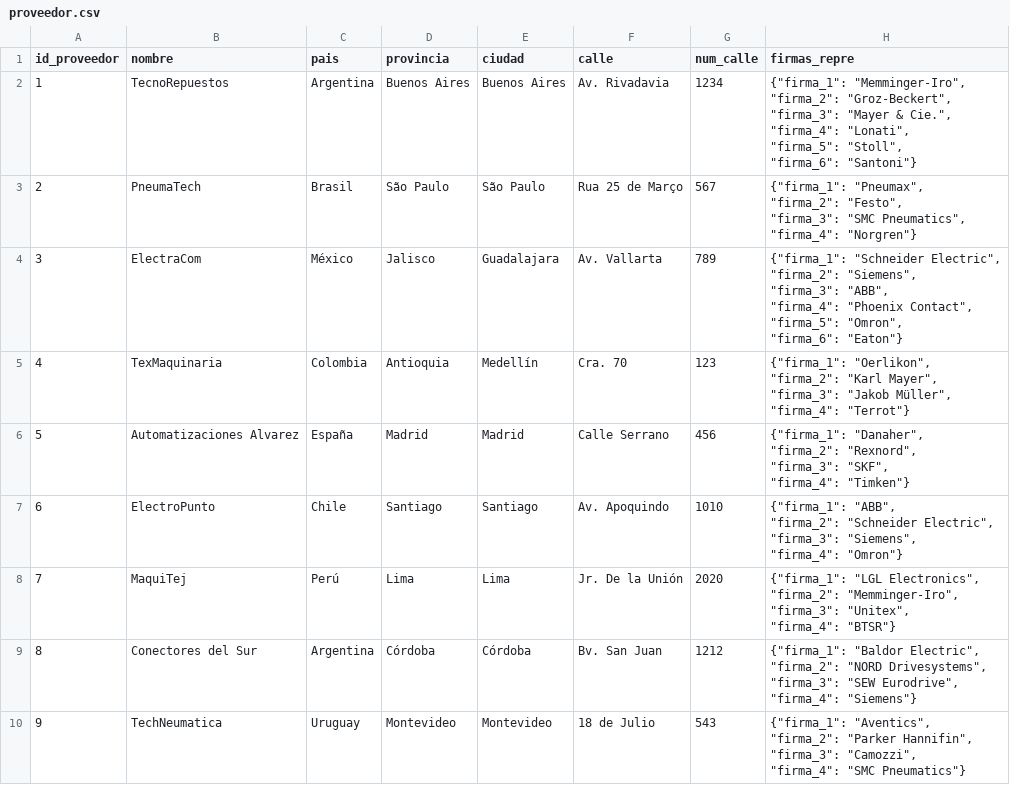
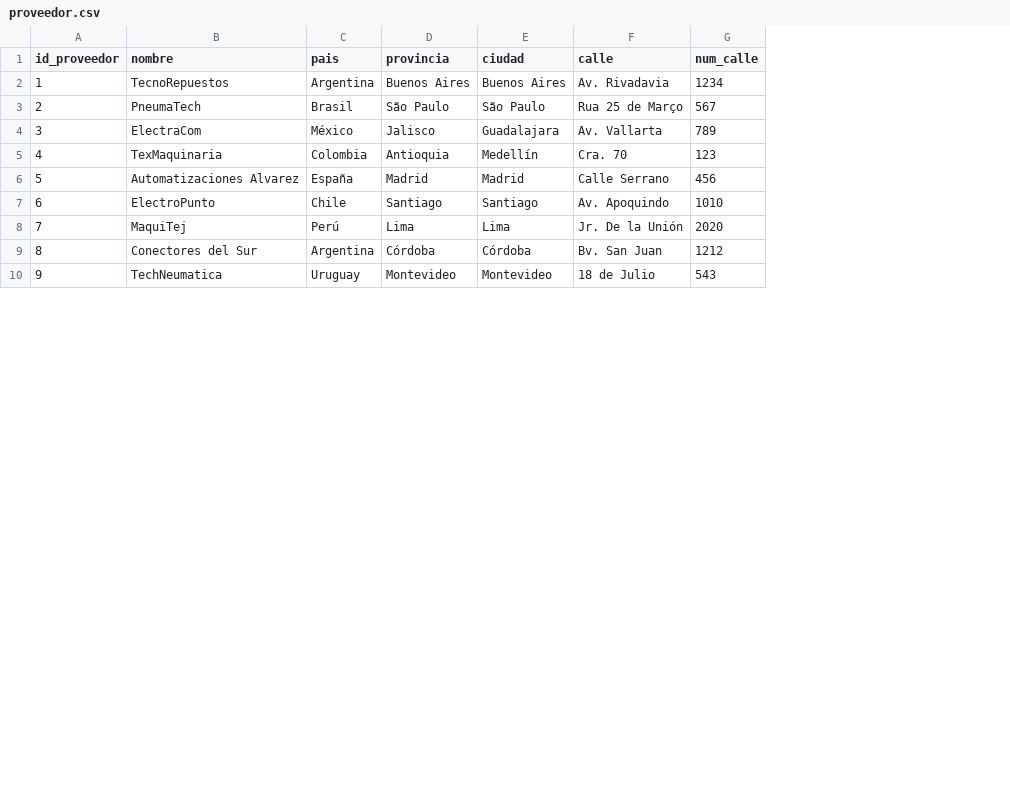
Before and after one commit to chumagram/ComprasOrg, a CSV file: Population_files/proveedor.csv, drawn as a sheet; only a part is shown; ↵ is a line break in a cell; the diff names each change by its address in the sheet, - before the commit and + after, or states it on an @@ line.

```diff
--- a/Population_files/proveedor.csv
+++ b/Population_files/proveedor.csv
-column H (firmas_repre), rows 2-10: {"firma_1": "Memminger-Iro", ↵ "firma_2": "Groz-Beckert", ↵ "firma_3": "Mayer & Cie.", ↵ "firma_4": "Lonati", ↵ "firma_5": "Stoll", ↵ "firma_6": "Santoni"} | {"firma_1": "Pneumax", ↵ "firma_2": "Festo", ↵ "firma_3": "SMC Pneumatics", ↵ "firma_4": "Norgren"} | {"firma_1": "Schneider Electric", ↵ "firma_2": "Siemens", ↵ "firma_3": "ABB", ↵ "firma_4": "Phoenix Contact", ↵ "firma_5": "Omron", ↵ "firma_6": "Eaton"} | {"firma_1": "Oerlikon", ↵ "firma_2": "Karl Mayer", ↵ "firma_3": "Jakob Müller", ↵ "firma_4": "Terrot"} | {"firma_1": "Danaher", ↵ "firma_2": "Rexnord", ↵ "firma_3": "SKF", ↵ "firma_4": "Timken"} | {"firma_1": "ABB", ↵ "firma_2": "Schneider Electric", ↵ "firma_3": "Siemens", ↵ "firma_4": "Omron"} | {"firma_1": "LGL Electronics", ↵ "firma_2": "Memminger-Iro", ↵ "firma_3": "Unitex", ↵ "firma_4": "BTSR"} | {"firma_1": "Baldor Electric", ↵ "firma_2": "NORD Drivesystems", ↵ "firma_3": "SEW Eurodrive", ↵ "firma_4": "Siemens"} | {"firma_1": "Aventics", ↵ "firma_2": "Parker Hannifin", ↵ "firma_3": "Camozzi", ↵ "firma_4": "SMC Pneumatics"}
```
Also changed, not shown: 19 other files.
